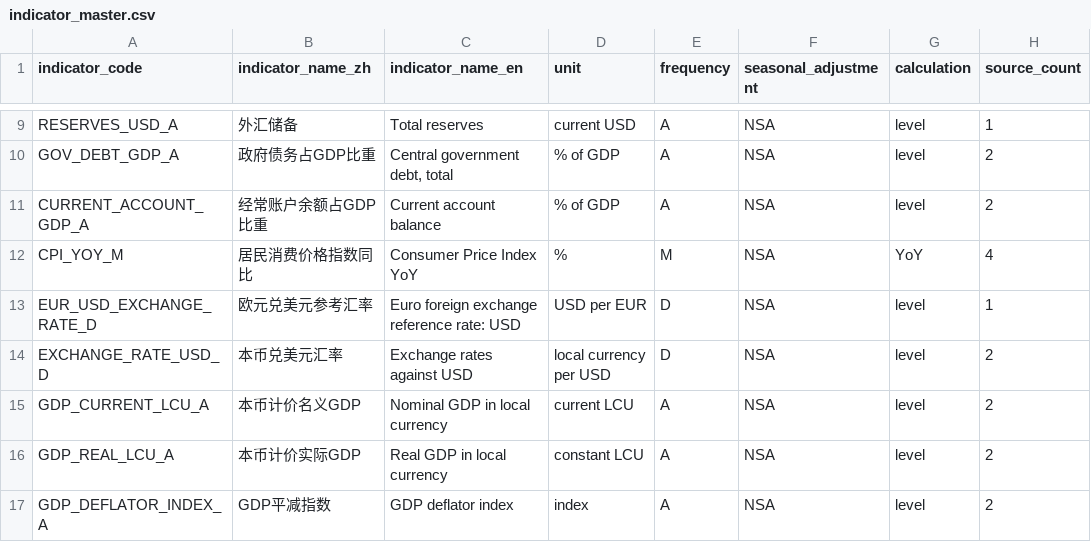
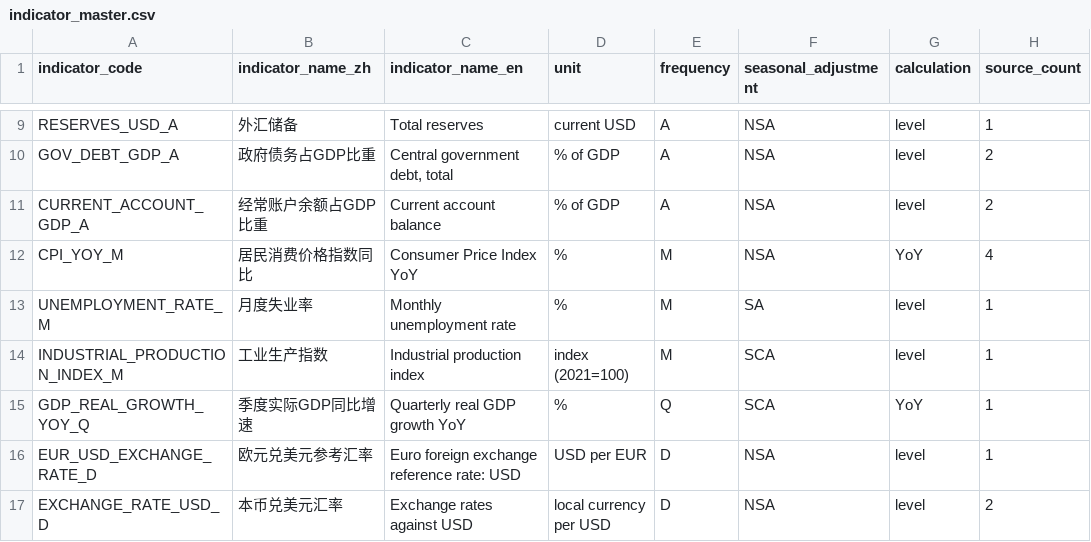
Before and after one commit to tianhaonan510-spec/EconAtlas, a CSV file: metadata/indicator_master.csv, drawn as a sheet; only a part is shown, gaps mark what is left out; the shorter side is filled out with more unchanged rows; the diff names each change by its address in the sheet, - before the commit and + after, or states it on an @@ line.

```diff
--- a/metadata/indicator_master.csv
+++ b/metadata/indicator_master.csv
+row 13: UNEMPLOYMENT_RATE_M | 月度失业率 | Monthly unemployment rate | % | M | SA | level | 1
+row 14: INDUSTRIAL_PRODUCTION_INDEX_M | 工业生产指数 | Industrial production index | index (2021=100) | M | SCA | level | 1
+row 15: GDP_REAL_GROWTH_YOY_Q | 季度实际GDP同比增速 | Quarterly real GDP growth YoY | % | Q | SCA | YoY | 1
```
Also changed, not shown: audit/indicator_audit.csv, audit/series_audit.csv, 20 other files.
